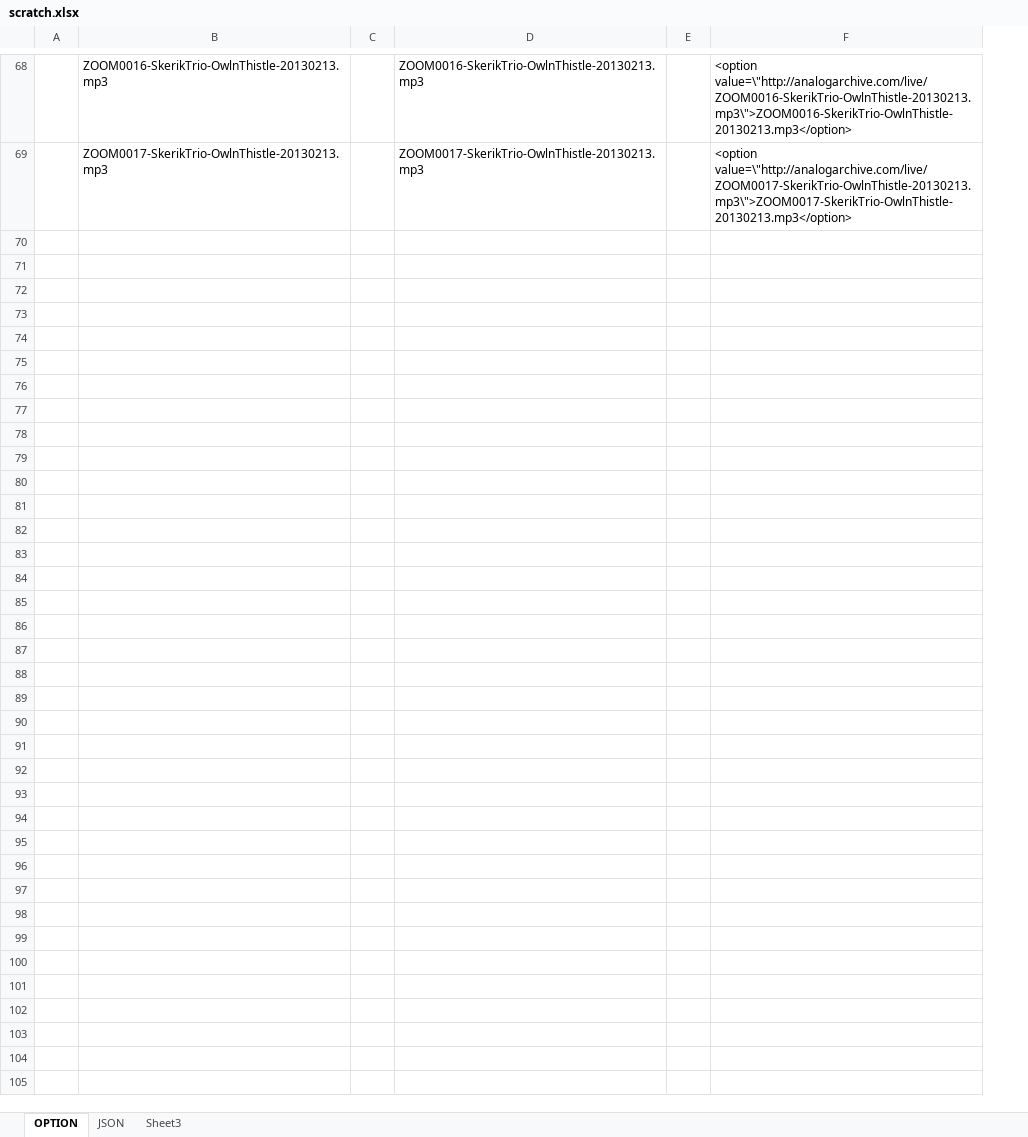
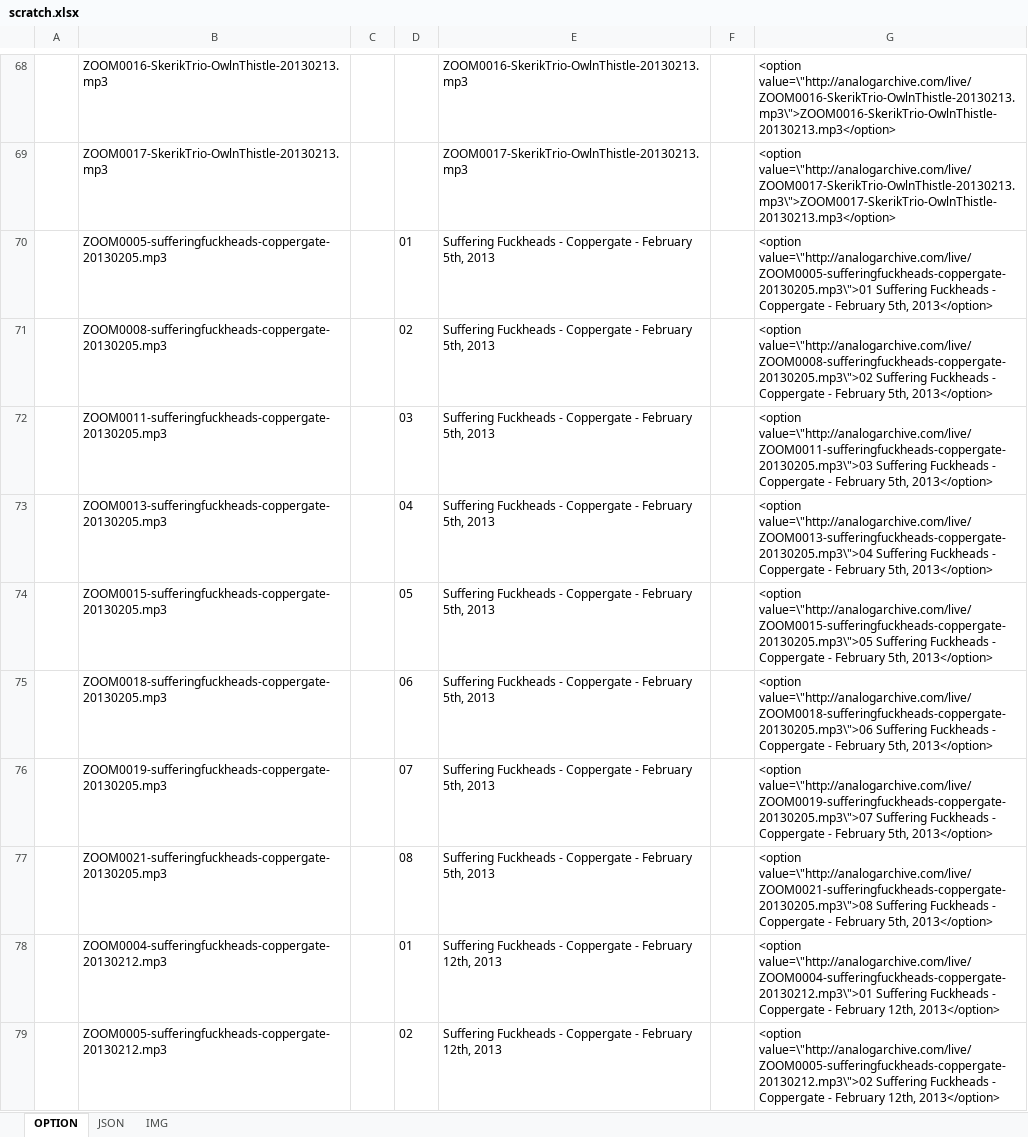
Before and after one commit to jimarasim/nodeDevelopment, an Excel workbook: stuffedanimalwar.com/scratch.xlsx, sheet OPTION, drawn as a sheet; only a part is shown, gaps mark what is left out; values as stored, in another font and other column widths than the file's, no borders; the diff covers the shown part only; the diff names each change by its address in the sheet, - before the commit and + after, or states it on an @@ line.

Commit message:
took out lex and put in some suffering

```diff
--- a/stuffedanimalwar.com/scratch.xlsx (sheet OPTION)
+++ b/stuffedanimalwar.com/scratch.xlsx (sheet OPTION)
-sheet tab: Sheet3
+sheet tab: IMG
+column D, empty
+row 70:  | ZOOM0005-sufferingfuckheads-coppergate-20130205.mp3 |  | 01 | Suffering Fuckheads - Coppergate - February 5th, 2013 |  | <option value=\"http://analogarchive.com/live/ZOOM0005-sufferingfuckheads-coppergate-20130205.mp3\">01 Suffering Fuckheads - Coppergate - February 5th, 2013</option>
+row 71:  | ZOOM0008-sufferingfuckheads-coppergate-20130205.mp3 |  | 02 | Suffering Fuckheads - Coppergate - February 5th, 2013 |  | <option value=\"http://analogarchive.com/live/ZOOM0008-sufferingfuckheads-coppergate-20130205.mp3\">02 Suffering Fuckheads - Coppergate - February 5th, 2013</option>
+row 72:  | ZOOM0011-sufferingfuckheads-coppergate-20130205.mp3 |  | 03 | Suffering Fuckheads - Coppergate - February 5th, 2013 |  | <option value=\"http://analogarchive.com/live/ZOOM0011-sufferingfuckheads-coppergate-20130205.mp3\">03 Suffering Fuckheads - Coppergate - February 5th, 2013</option>
+row 73:  | ZOOM0013-sufferingfuckheads-coppergate-20130205.mp3 |  | 04 | Suffering Fuckheads - Coppergate - February 5th, 2013 |  | <option value=\"http://analogarchive.com/live/ZOOM0013-sufferingfuckheads-coppergate-20130205.mp3\">04 Suffering Fuckheads - Coppergate - February 5th, 2013</option>
+row 74:  | ZOOM0015-sufferingfuckheads-coppergate-20130205.mp3 |  | 05 | Suffering Fuckheads - Coppergate - February 5th, 2013 |  | <option value=\"http://analogarchive.com/live/ZOOM0015-sufferingfuckheads-coppergate-20130205.mp3\">05 Suffering Fuckheads - Coppergate - February 5th, 2013</option>
+row 75:  | ZOOM0018-sufferingfuckheads-coppergate-20130205.mp3 |  | 06 | Suffering Fuckheads - Coppergate - February 5th, 2013 |  | <option value=\"http://analogarchive.com/live/ZOOM0018-sufferingfuckheads-coppergate-20130205.mp3\">06 Suffering Fuckheads - Coppergate - February 5th, 2013</option>
+row 76:  | ZOOM0019-sufferingfuckheads-coppergate-20130205.mp3 |  | 07 | Suffering Fuckheads - Coppergate - February 5th, 2013 |  | <option value=\"http://analogarchive.com/live/ZOOM0019-sufferingfuckheads-coppergate-20130205.mp3\">07 Suffering Fuckheads - Coppergate - February 5th, 2013</option>
+row 77:  | ZOOM0021-sufferingfuckheads-coppergate-20130205.mp3 |  | 08 | Suffering Fuckheads - Coppergate - February 5th, 2013 |  | <option value=\"http://analogarchive.com/live/ZOOM0021-sufferingfuckheads-coppergate-20130205.mp3\">08 Suffering Fuckheads - Coppergate - February 5th, 2013</option>
+row 78:  | ZOOM0004-sufferingfuckheads-coppergate-20130212.mp3 |  | 01 | Suffering Fuckheads - Coppergate - February 12th, 2013 |  | <option value=\"http://analogarchive.com/live/ZOOM0004-sufferingfuckheads-coppergate-20130212.mp3\">01 Suffering Fuckheads - Coppergate - February 12th, 2013</option>
+row 79:  | ZOOM0005-sufferingfuckheads-coppergate-20130212.mp3 |  | 02 | Suffering Fuckheads - Coppergate - February 12th, 2013 |  | <option value=\"http://analogarchive.com/live/ZOOM0005-sufferingfuckheads-coppergate-20130212.mp3\">02 Suffering Fuckheads - Coppergate - February 12th, 2013</option>
```
Also changed, not shown: 41 added rows elsewhere in this sheet, sheet IMG, formulas that keep their value, 11 other files.
